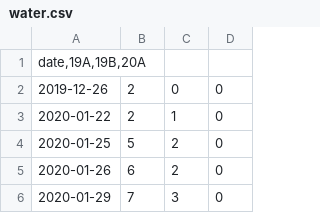
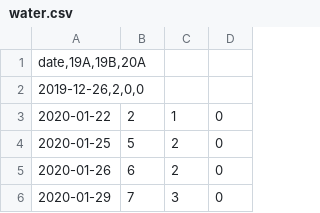
Before and after one commit to weiqiFan220/data, a CSV file: water.csv, drawn as a sheet; only a part is shown.

Commit message:
Update water.csv

```diff
--- a/water.csv
+++ b/water.csv
@@ -1,3 +1,3 @@
 date,19A,19B,20A
-2019-12-26	2	0	0
+2019-12-26,2,0,0
 2020-01-22	2	1	0
```
